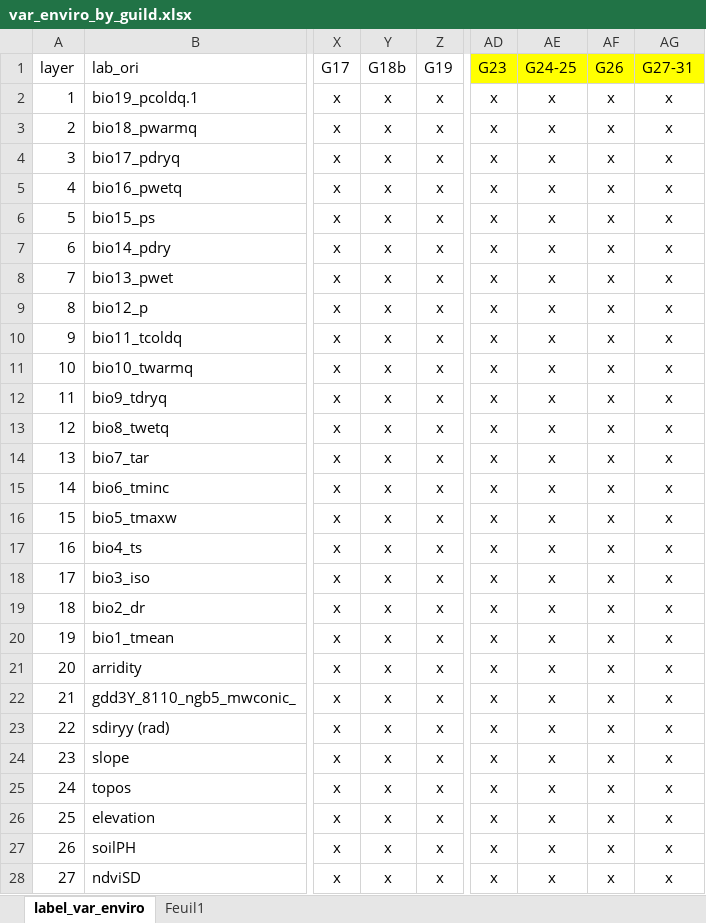
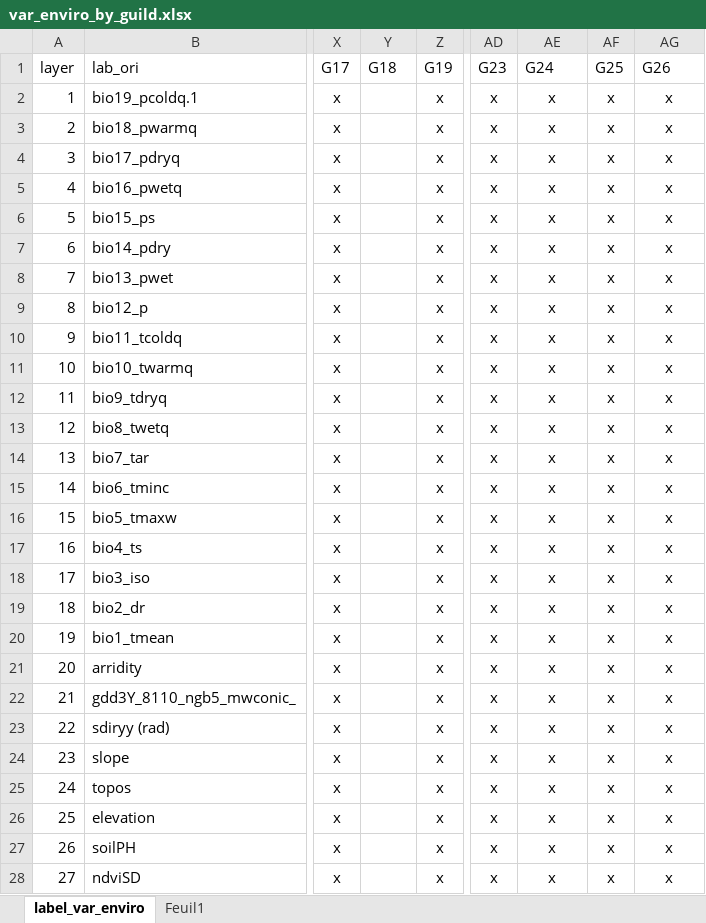
Before and after one commit to ErvanCH/infraeco_2021, an Excel workbook: data/var_enviro_by_guild.xlsx, sheet label_var_enviro, drawn as a sheet; only a part is shown, gaps mark what is left out; values as stored, in another font and other column widths than the file's, no borders; the diff covers the shown part only; the diff names each change by its address in the sheet, - before the commit and + after, or states it on an @@ line.

```diff
--- a/data/var_enviro_by_guild.xlsx (sheet label_var_enviro)
+++ b/data/var_enviro_by_guild.xlsx (sheet label_var_enviro)
-Y1: G18b
+Y1: G18
-AD1:AG1 fill: #FFFF00
+AD1:AG1 fill: none
-AE1: G24-25
+AE1: G24
-AF1: G26
+AF1: G25
-AG1: G27-31
+AG1: G26
-Y2:Y28 (G18): x
+Y2:Y28 (G18): (empty)
```
Also changed, not shown: 42 edited cells elsewhere in this sheet, data/Guildes_revues_ER.xlsx, data/var_enviro_selected.xlsx, 4 other files.
